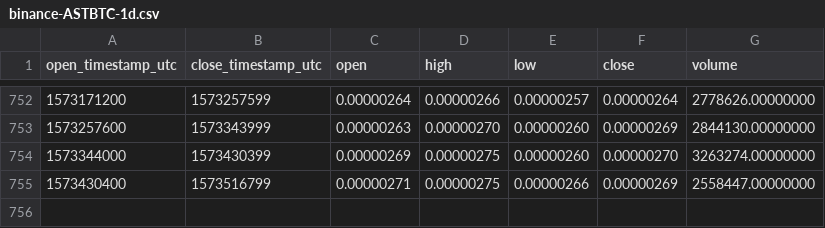
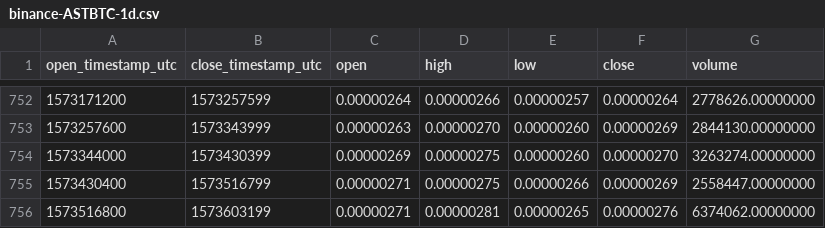
Before and after one commit to cryptobigbro/binance-ASTBTC, a CSV file: binance-ASTBTC-1d.csv, drawn as a sheet; only a part is shown, gaps mark what is left out.

Commit message:
Update OHLCV data.

```diff
--- a/binance-ASTBTC-1d.csv
+++ b/binance-ASTBTC-1d.csv
@@ -755 +755,2 @@ open_timestamp_utc,close_timestamp_utc,open,high,low,close,volume
 1573430400,1573516799,0.00000271,0.00000275,0.00000266,0.00000269,2558447.00000000
+1573516800,1573603199,0.00000271,0.00000281,0.00000265,0.00000276,6374062.00000000
```
Also changed, not shown: 1 other file.
